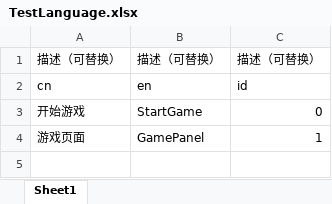
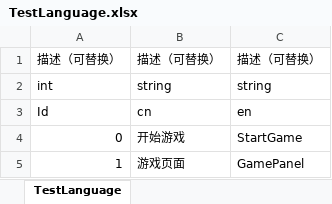
Before and after one commit to Gipsyzgm/MyFrameWork, an Excel workbook: MyFrameWork/ConfigExcels/TestLanguage.xlsx, sheet TestLanguage, drawn as a sheet; values as stored, in another font and other column widths than the file's, no borders; removed rows and columns are numbered as before the commit, all else as after; the diff names each change by its address in the sheet, - before the commit and + after, or states it on an @@ line.

```diff
--- a/MyFrameWork/ConfigExcels/TestLanguage.xlsx (sheet TestLanguage)
+++ b/MyFrameWork/ConfigExcels/TestLanguage.xlsx (sheet TestLanguage)
-sheet tab: Sheet1
+sheet tab: TestLanguage
+column A, row 1: 描述（可替换）; rows 3-5: Id | 0 | 1
-column C, rows 1-4: 描述（可替换） | id | 0 | 1
+row 2: int | string | string
```
Also changed, not shown: MyFrameWork/ConfigExcels/TestDicExcel.xlsx, MyFrameWork/ConfigExcels/TestExcel0.xlsx, 4 other files.
